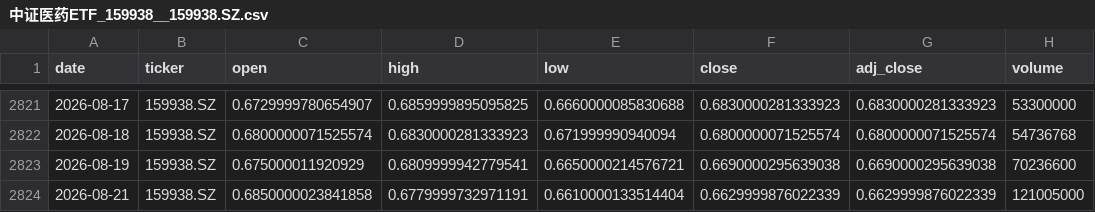
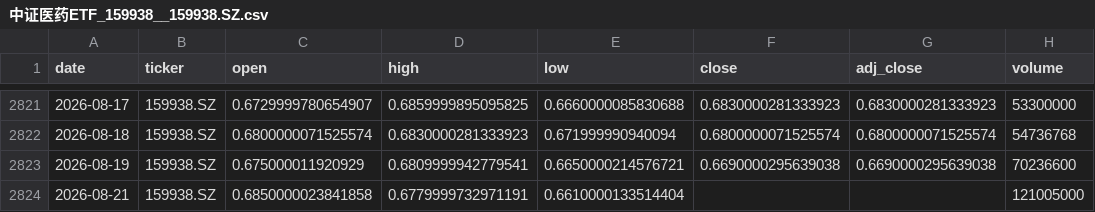
Before and after one commit to zid036116-ship-it/-, a CSV file: market_data/中证医药ETF_159938__159938.SZ.csv, drawn as a sheet; only a part is shown, gaps mark what is left out.

```diff
--- a/market_data/中证医药ETF_159938__159938.SZ.csv
+++ b/market_data/中证医药ETF_159938__159938.SZ.csv
@@ -2823,2 +2823,2 @@
 2026-08-19,159938.SZ,0.675000011920929,0.6809999942779541,0.6650000214576721,0.6690000295639038,0.6690000295639038,70236600
-2026-08-21,159938.SZ,0.6850000023841858,0.6779999732971191,0.6610000133514404,0.6629999876022339,0.6629999876022339,121005000
+2026-08-21,159938.SZ,0.6850000023841858,0.6779999732971191,0.6610000133514404,,,121005000
```
Also changed, not shown: docs/market_data/Nasdaq100 纳指100___NDX.csv, docs/market_data/S_P500 标普500___GSPC.csv, 9 other files.
